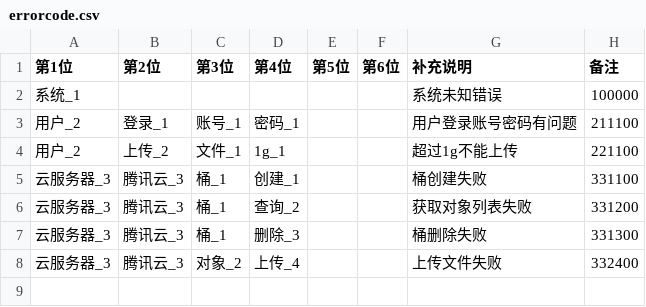
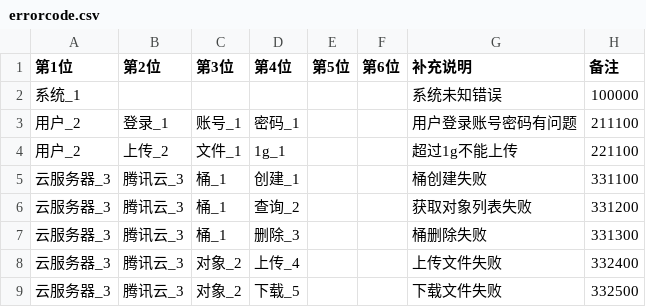
Before and after one commit to worldfunction4/QOS, a CSV file: qosbrowser/resource/static/docs/errorcode.csv, drawn as a sheet; the diff names each change by its address in the sheet, - before the commit and + after, or states it on an @@ line.

Commit message:
feat:新增下载对象 getObjcet 函数，实现相应功能
改了什么：
- DaoClouds 新增纯虚函数 getObjcet
- COS 实现使用 AsyncGetObjectReq + WaitUntilFinish，失败会抛出 EC_332500
- errorcode 增加 332500 -> "下载文件失败"，mock 依旧空实现

```diff
--- a/qosbrowser/resource/static/docs/errorcode.csv
+++ b/qosbrowser/resource/static/docs/errorcode.csv
+row 9: 云服务器_3 | 腾讯云_3 | 对象_2 | 下载_5 |  |  | 下载文件失败 | 332500
```
Also changed, not shown: 6 other files.
